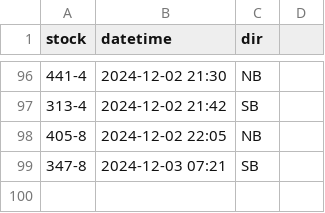
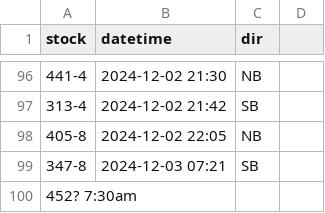
Before and after one commit to bryan7ran/banff-high-speed-rail, a CSV file: collect.csv, drawn as a sheet; only a part is shown, gaps mark what is left out.

Commit message:
Update collect.csv

```diff
--- a/collect.csv
+++ b/collect.csv
@@ -99 +99,2 @@ stock,datetime,dir
 347-8,2024-12-03 07:21,SB
+452? 7:30am
```
